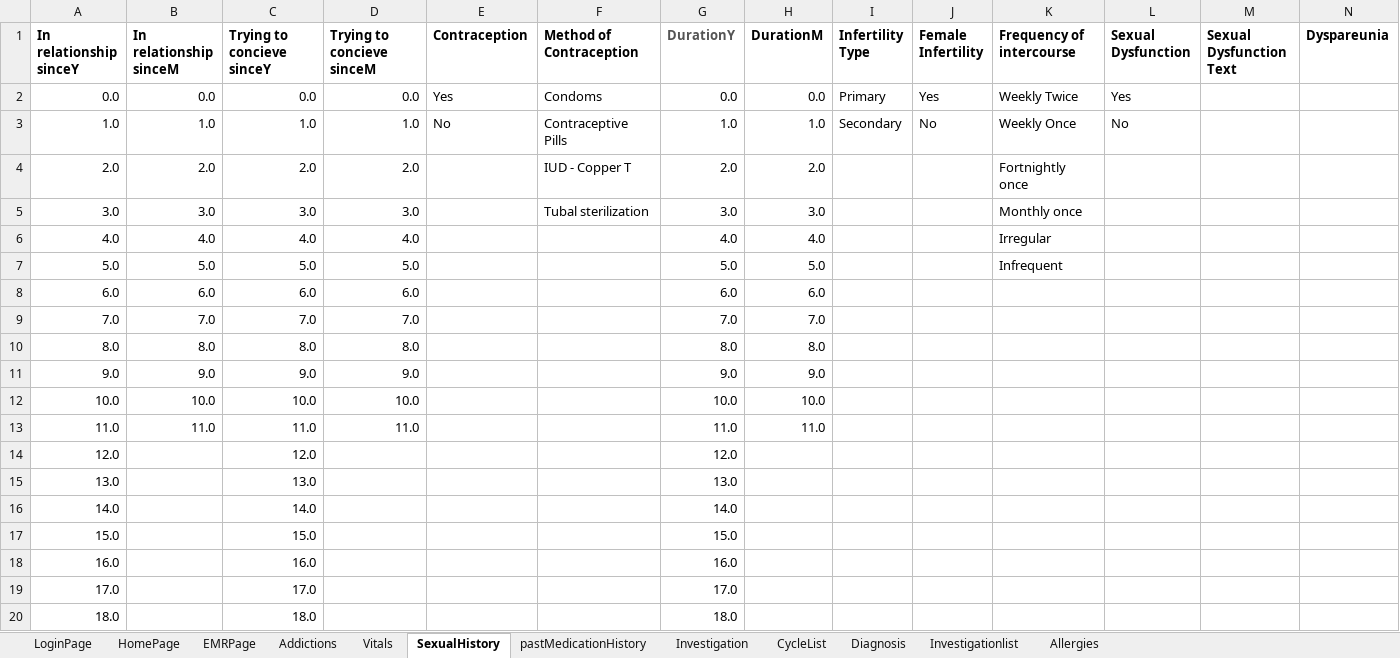
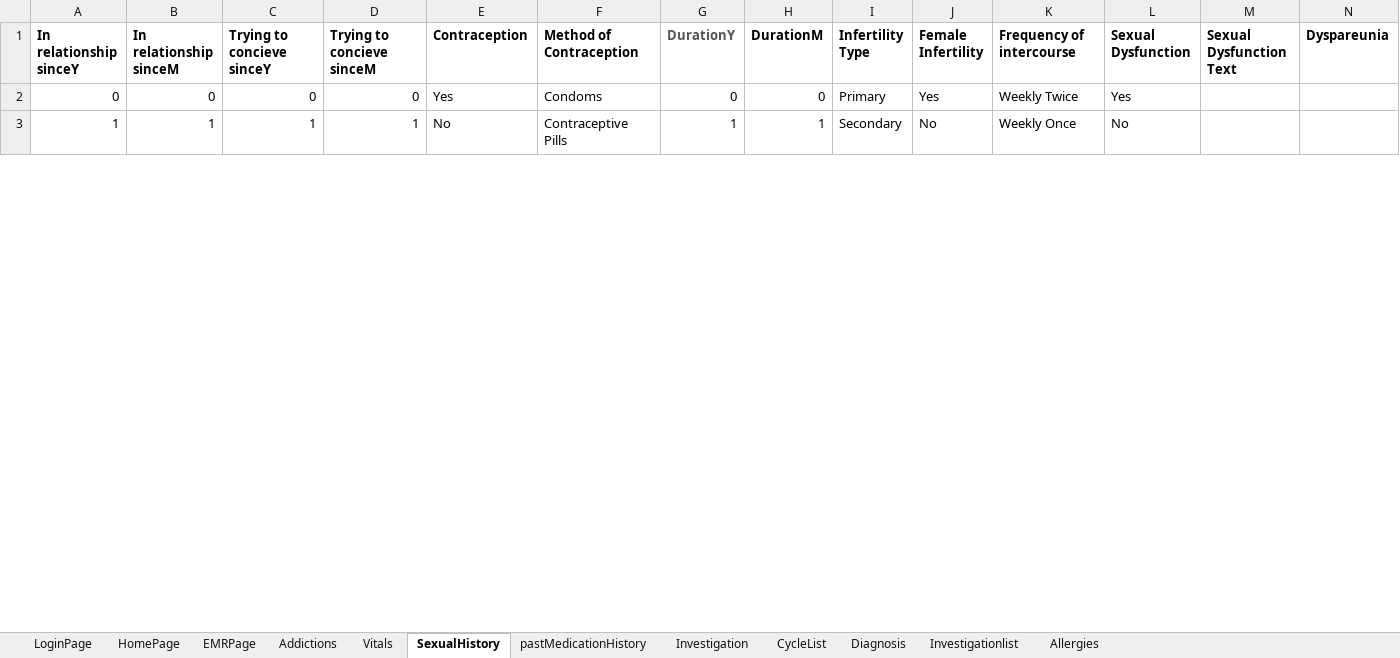
Before and after one commit to meetparag81/IVFMilanNew, an Excel workbook: IVFmilan/src/main/java/com_Milan_TestData/Milandata.xlsx, sheet SexualHistory, drawn as a sheet; only a part is shown; values as stored, in another font and other column widths than the file's, no borders; removed rows and columns are numbered as before the commit, all else as after; rows hold the shown columns only; the diff covers the shown part only; the diff names each change by its address in the sheet, - before the commit and + after, or states it on an @@ line.

```diff
--- a/IVFmilan/src/main/java/com_Milan_TestData/Milandata.xlsx (sheet SexualHistory)
+++ b/IVFmilan/src/main/java/com_Milan_TestData/Milandata.xlsx (sheet SexualHistory)
-A2 (In relationship sinceY): 0.0
+A2 (In relationship sinceY): 0
-B2 (In relationship sinceM): 0.0
+B2 (In relationship sinceM): 0
-C2 (Trying to concieve sinceY): 0.0
+C2 (Trying to concieve sinceY): 0
-D2 (Trying to concieve sinceM): 0.0
+D2 (Trying to concieve sinceM): 0
-G2 (DurationY): 0.0
+G2 (DurationY): 0
-H2 (DurationM): 0.0
+H2 (DurationM): 0
-A3 (In relationship sinceY): 1.0
+A3 (In relationship sinceY): 1
-B3 (In relationship sinceM): 1.0
+B3 (In relationship sinceM): 1
-C3 (Trying to concieve sinceY): 1.0
+C3 (Trying to concieve sinceY): 1
-D3 (Trying to concieve sinceM): 1.0
+D3 (Trying to concieve sinceM): 1
-G3 (DurationY): 1.0
+G3 (DurationY): 1
-H3 (DurationM): 1.0
+H3 (DurationM): 1
-row 4: 2.0 | 2.0 | 2.0 | 2.0 |  | IUD - Copper T | 2.0 | 2.0 |  |  | Fortnightly once
-row 5: 3.0 | 3.0 | 3.0 | 3.0 |  | Tubal sterilization | 3.0 | 3.0 |  |  | Monthly once
-row 6: 4.0 | 4.0 | 4.0 | 4.0 |  |  | 4.0 | 4.0 |  |  | Irregular
-row 7: 5.0 | 5.0 | 5.0 | 5.0 |  |  | 5.0 | 5.0 |  |  | Infrequent
-row 8: 6.0 | 6.0 | 6.0 | 6.0 |  |  | 6.0 | 6.0
-row 9: 7.0 | 7.0 | 7.0 | 7.0 |  |  | 7.0 | 7.0
-row 10: 8.0 | 8.0 | 8.0 | 8.0 |  |  | 8.0 | 8.0
-row 11: 9.0 | 9.0 | 9.0 | 9.0 |  |  | 9.0 | 9.0
-row 12: 10.0 | 10.0 | 10.0 | 10.0 |  |  | 10.0 | 10.0
-row 13: 11.0 | 11.0 | 11.0 | 11.0 |  |  | 11.0 | 11.0
-row 14: 12.0 |  | 12.0 |  |  |  | 12.0
-row 15: 13.0 |  | 13.0 |  |  |  | 13.0
-row 16: 14.0 |  | 14.0 |  |  |  | 14.0
-row 17: 15.0 |  | 15.0 |  |  |  | 15.0
-row 18: 16.0 |  | 16.0 |  |  |  | 16.0
-row 19: 17.0 |  | 17.0 |  |  |  | 17.0
-row 20: 18.0 |  | 18.0 |  |  |  | 18.0
```
Also changed, not shown: 24 added rows and 7 removed rows elsewhere in this sheet, sheet CycleList, sheet Diagnosis, sheet Addictions, 41 other files.
